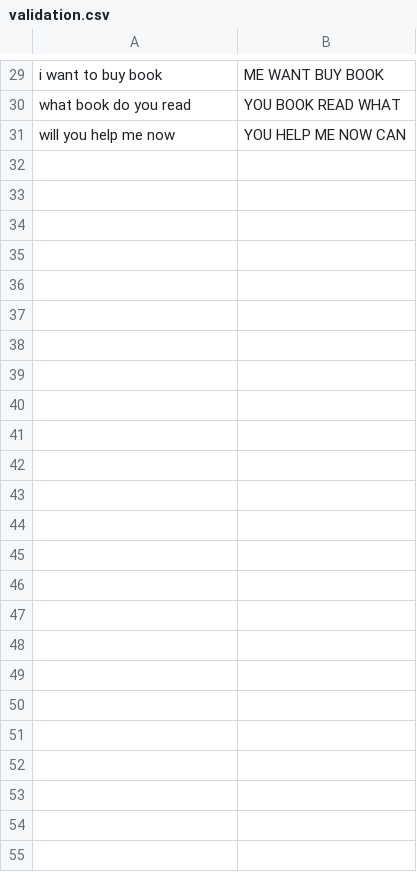
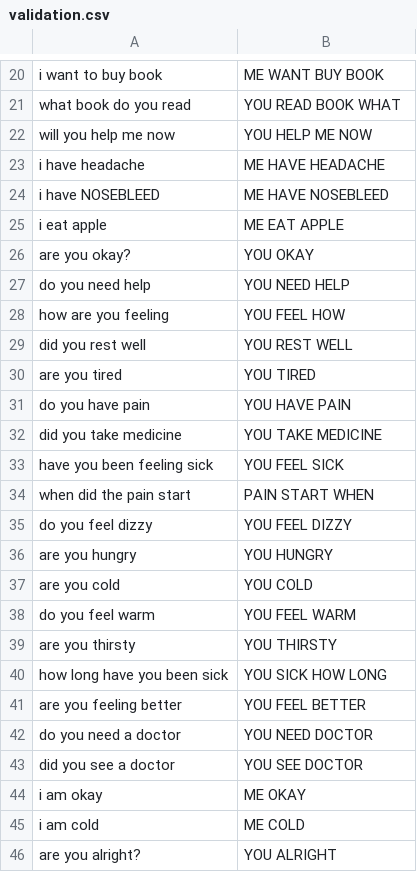
Before and after one commit to ChrisLoui/Loui_thesis, a CSV file: validation.csv, drawn as a sheet; only a part is shown, gaps mark what is left out; addresses are those after the commit; the diff covers the shown part only; the diff names each change by its address in the sheet, - before the commit and + after, or states it on an @@ line.

```diff
--- a/validation.csv
+++ b/validation.csv
-B21: YOU BOOK READ WHAT
+B21: YOU READ BOOK WHAT
-B22: YOU HELP ME NOW CAN
+B22: YOU HELP ME NOW
+row 23: i have headache | ME HAVE HEADACHE
+row 24: i have NOSEBLEED | ME HAVE NOSEBLEED
+row 25: i eat apple | ME EAT APPLE
+row 26: are you okay? | YOU OKAY
+row 27: do you need help | YOU NEED HELP
+row 28: how are you feeling | YOU FEEL HOW
+row 29: did you rest well | YOU REST WELL
+row 30: are you tired | YOU TIRED
+row 31: do you have pain | YOU HAVE PAIN
+row 32: did you take medicine | YOU TAKE MEDICINE
+row 33: have you been feeling sick | YOU FEEL SICK
+row 34: when did the pain start | PAIN START WHEN
+row 35: do you feel dizzy | YOU FEEL DIZZY
+row 36: are you hungry | YOU HUNGRY
+row 37: are you cold | YOU COLD
+row 38: do you feel warm | YOU FEEL WARM
+row 39: are you thirsty | YOU THIRSTY
+row 40: how long have you been sick | YOU SICK HOW LONG
+row 41: are you feeling better | YOU FEEL BETTER
+row 42: do you need a doctor | YOU NEED DOCTOR
+row 43: did you see a doctor | YOU SEE DOCTOR
+row 44: i am okay | ME OKAY
+row 45: i am cold | ME COLD
+row 46: are you alright? | YOU ALRIGHT
```
Also changed, not shown: 9 removed rows and 11 edited cells elsewhere in this file, validation_results.csv, 4 other files.
